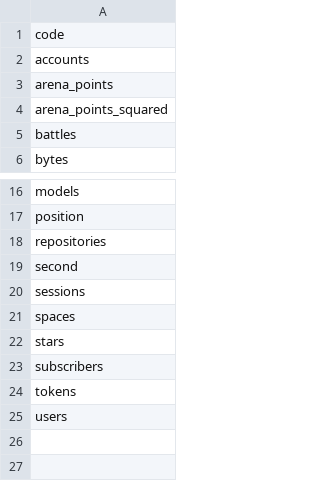
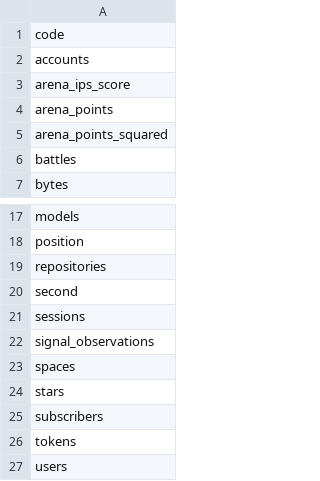
Before and after one commit to allenwlee/pushin-weight-v2, a CSV file: data/shared_measurement_units.csv, drawn as a sheet; only a part is shown, gaps mark what is left out.

```diff
--- a/data/shared_measurement_units.csv
+++ b/data/shared_measurement_units.csv
@@ -2,2 +2,3 @@ code
 accounts
+arena_ips_score
 arena_points
@@ -20,2 +21,3 @@ second
 sessions
+signal_observations
 spaces
```
Also changed, not shown: 43 other files.
